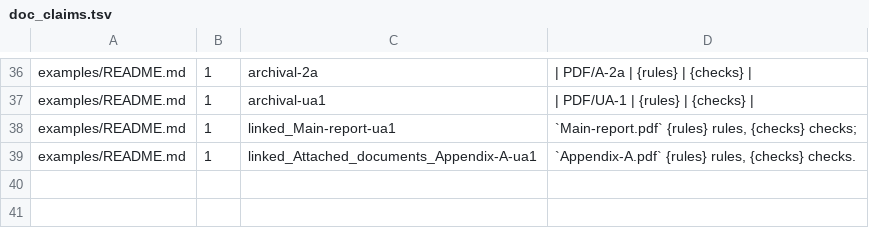
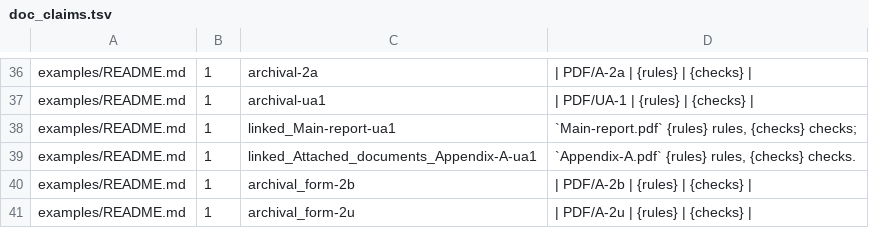
Before and after one commit to thatsme/tincture, a TSV file: scripts/doc_claims.tsv, drawn as a sheet; only a part is shown, gaps mark what is left out; the diff names each change by its address in the sheet, - before the commit and + after, or states it on an @@ line.

Commit message:
archival_form: an interactive form claiming PDF/A-2u, validated at 2b and 2u in CI

```diff
--- a/scripts/doc_claims.tsv
+++ b/scripts/doc_claims.tsv
+row 40: examples/README.md | 1 | archival_form-2b | | PDF/A-2b | {rules} | {checks}
+row 41: examples/README.md | 1 | archival_form-2u | | PDF/A-2u | {rules} | {checks}
```
Also changed, not shown: 6 other files.
